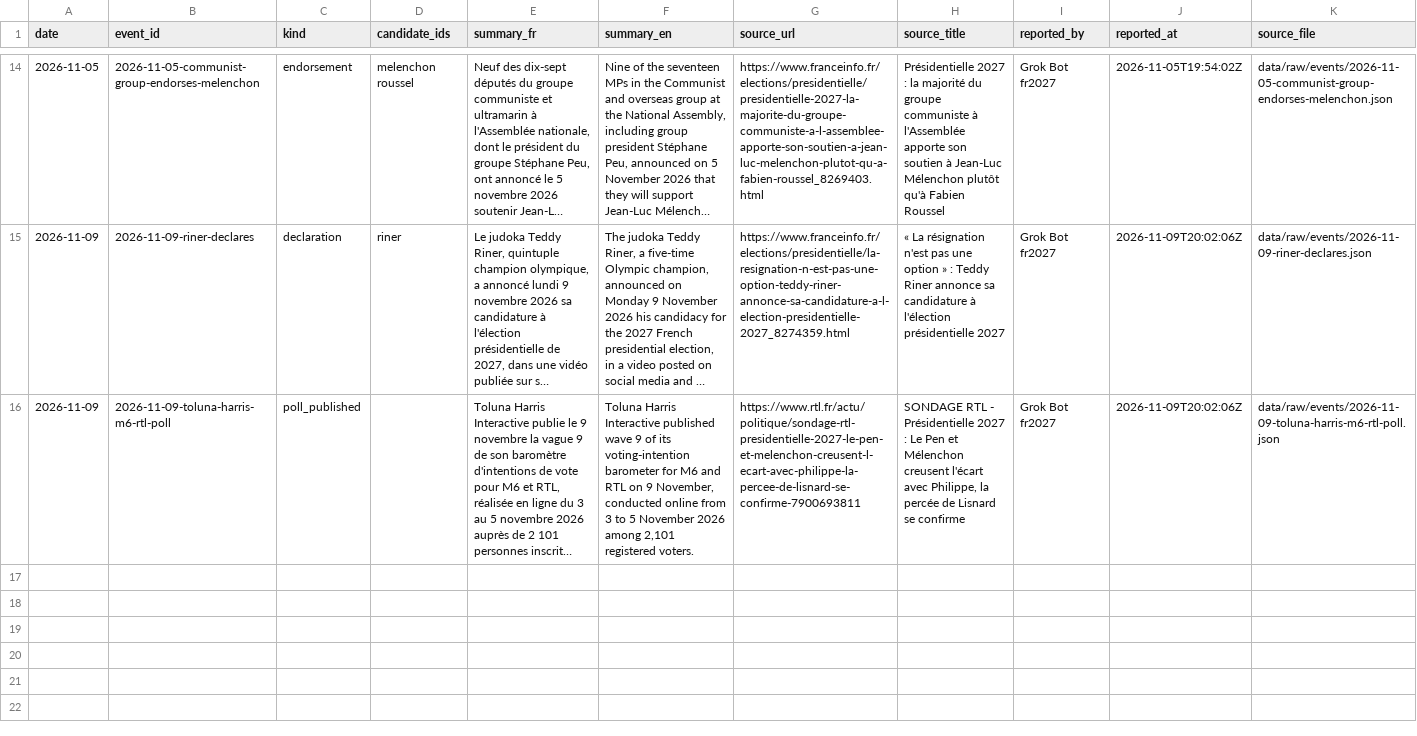
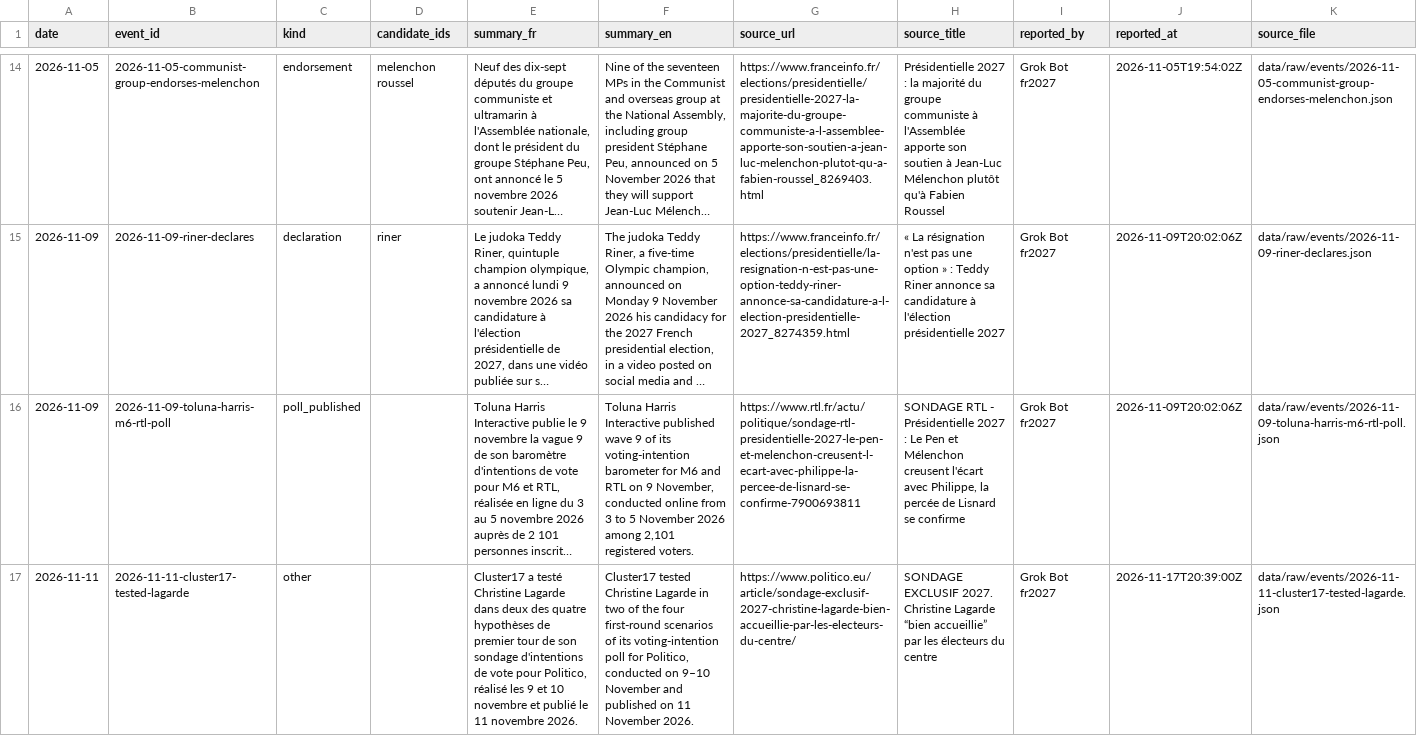
Before and after one commit to Hebilicious/fr2027-forecaster, a CSV file: data/clean/events.csv, drawn as a sheet; only a part is shown, gaps mark what is left out; long unchanged cells end in …; the diff names each change by its address in the sheet, - before the commit and + after, or states it on an @@ line.

```diff
--- a/data/clean/events.csv
+++ b/data/clean/events.csv
+row 17: 2026-11-11 | 2026-11-11-cluster17-tested-lagarde | other |  | Cluster17 a testé Christine Lagarde dans deux des quatre hypothèses de premier tour de son sondage d'intentions de vote pour Politico, réalisé les 9 et 10 novembre et publié le 11 novembre 2026. | Cluster17 tested Christine Lagarde in two of the four first-round scenarios of its voting-intention poll for Politico, conducted on 9–10 November and published on 11 November 2026. | https://www.politico.eu/article/sondage-exclusif-2027-christine-lagarde-bien-accueillie-par-les-electeurs-du-centre/ | SONDAGE EXCLUSIF 2027. Christine Lagarde “bien accueillie” par les électeurs du centre | Grok Bot fr2027 | 2026-11-17T20:39:00Z | data/raw/events/2026-11-11-cluster17-tested-lagarde.json
```
Also changed, not shown: 7 other files.
